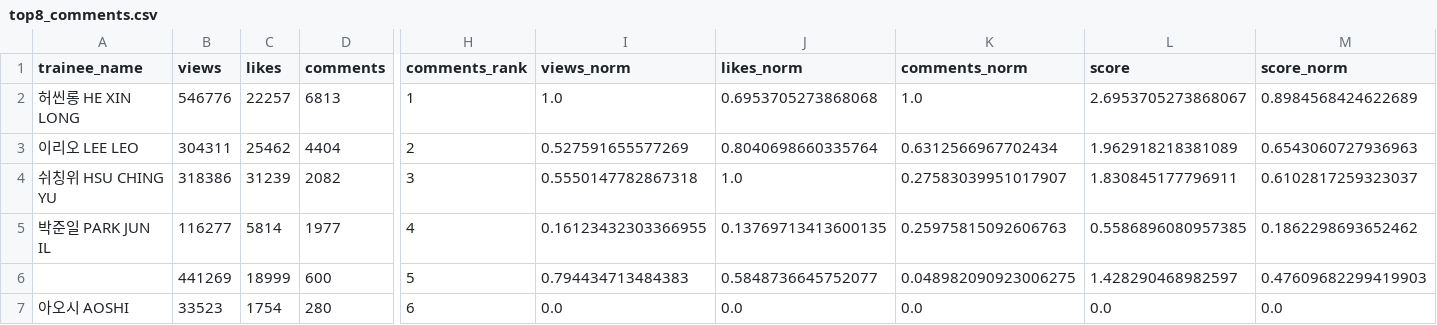
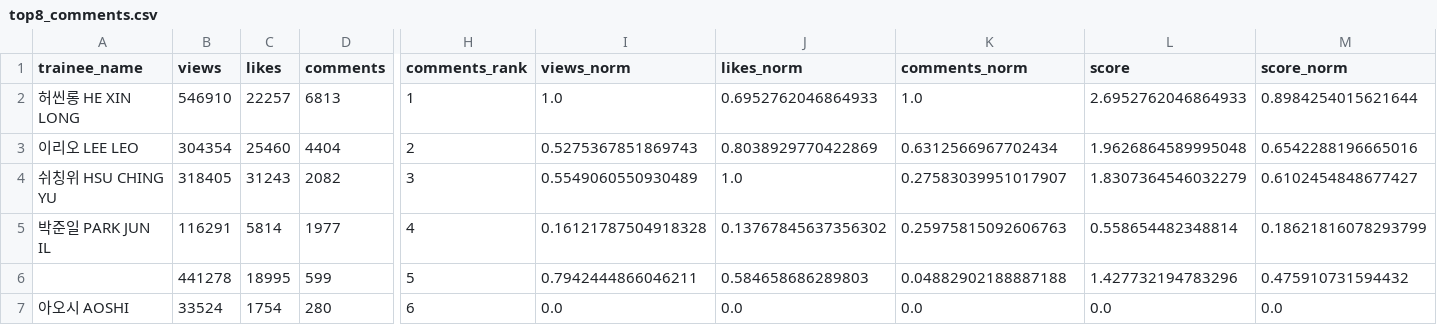
Before and after one commit to b2p-analysis/fancams, a CSV file: data/top8_comments.csv, drawn as a sheet; only a part is shown, gaps mark what is left out; removed rows and columns are numbered as before the commit, all else as after; rows hold the shown columns only; the diff names each change by its address in the sheet, - before the commit and + after, or states it on an @@ line.

```diff
--- a/data/top8_comments.csv
+++ b/data/top8_comments.csv
-B2 (views): 546776
+B2 (views): 546910
-J2 (likes_norm): 0.6953705273868068
+J2 (likes_norm): 0.6952762046864933
-L2 (score): 2.6953705273868067
+L2 (score): 2.6952762046864933
-M2 (score_norm): 0.8984568424622689
+M2 (score_norm): 0.8984254015621644
-B3 (views): 304311
+B3 (views): 304354
-C3 (likes): 25462
+C3 (likes): 25460
-I3 (views_norm): 0.527591655577269
+I3 (views_norm): 0.5275367851869743
-J3 (likes_norm): 0.8040698660335764
+J3 (likes_norm): 0.8038929770422869
-L3 (score): 1.962918218381089
+L3 (score): 1.9626864589995048
-M3 (score_norm): 0.6543060727936963
+M3 (score_norm): 0.6542288196665016
-B4 (views): 318386
+B4 (views): 318405
-C4 (likes): 31239
+C4 (likes): 31243
-I4 (views_norm): 0.5550147782867318
+I4 (views_norm): 0.5549060550930489
-L4 (score): 1.830845177796911
+L4 (score): 1.8307364546032279
-M4 (score_norm): 0.6102817259323037
+M4 (score_norm): 0.6102454848677427
-B5 (views): 116277
+B5 (views): 116291
-I5 (views_norm): 0.16123432303366955
+I5 (views_norm): 0.16121787504918328
-J5 (likes_norm): 0.13769713413600135
+J5 (likes_norm): 0.13767845637356302
-L5 (score): 0.5586896080957385
+L5 (score): 0.558654482348814
-M5 (score_norm): 0.1862298693652462
+M5 (score_norm): 0.18621816078293799
-row 6:  | 441269 | 18999 | 600 | 5 | 0.794434713484383 | 0.5848736645752077 | 0.048982090923006275 | 1.428290468982597 | 0.47609682299419903
+row 6:  | 441278 | 18995 | 599 | 5 | 0.7942444866046211 | 0.584658686289803 | 0.04882902188887188 | 1.427732194783296 | 0.475910731594432
-B7 (views): 33523
+B7 (views): 33524
```
Also changed, not shown: data/history.csv, data/top8_likes.csv, 3 other files.
